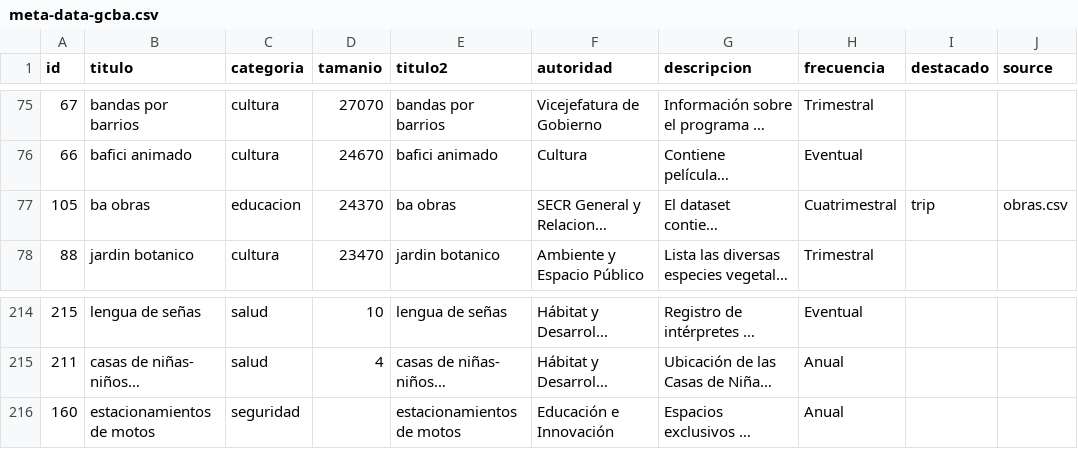
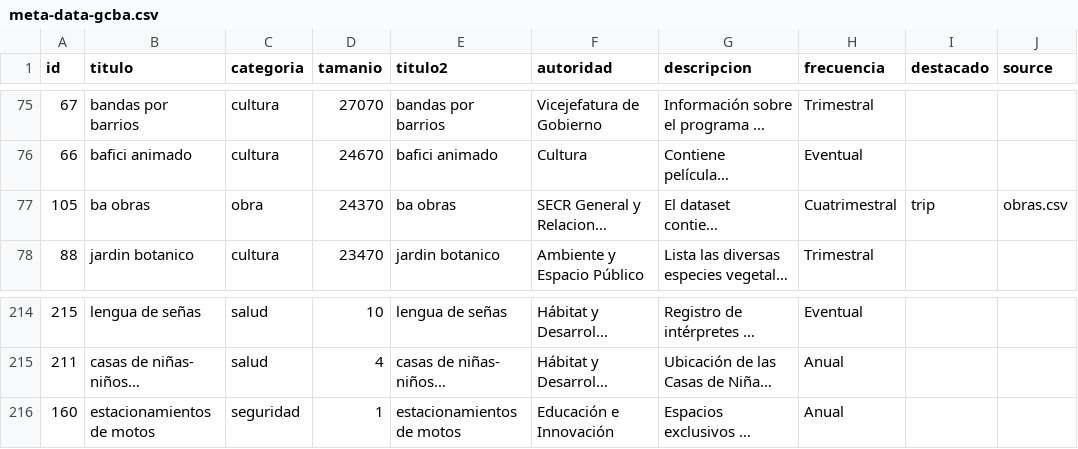
Before and after one commit to tinchoforever/gcba-iodc-vr, a CSV file: data/meta-data-gcba.csv, drawn as a sheet; only a part is shown, gaps mark what is left out; long unchanged cells end in …; the diff names each change by its address in the sheet, - before the commit and + after, or states it on an @@ line.

```diff
--- a/data/meta-data-gcba.csv
+++ b/data/meta-data-gcba.csv
-C77 (categoria): educacion
+C77 (categoria): obra
-D216 (tamanio): (empty)
+D216 (tamanio): 1
```
Also changed, not shown: 13 other files.
